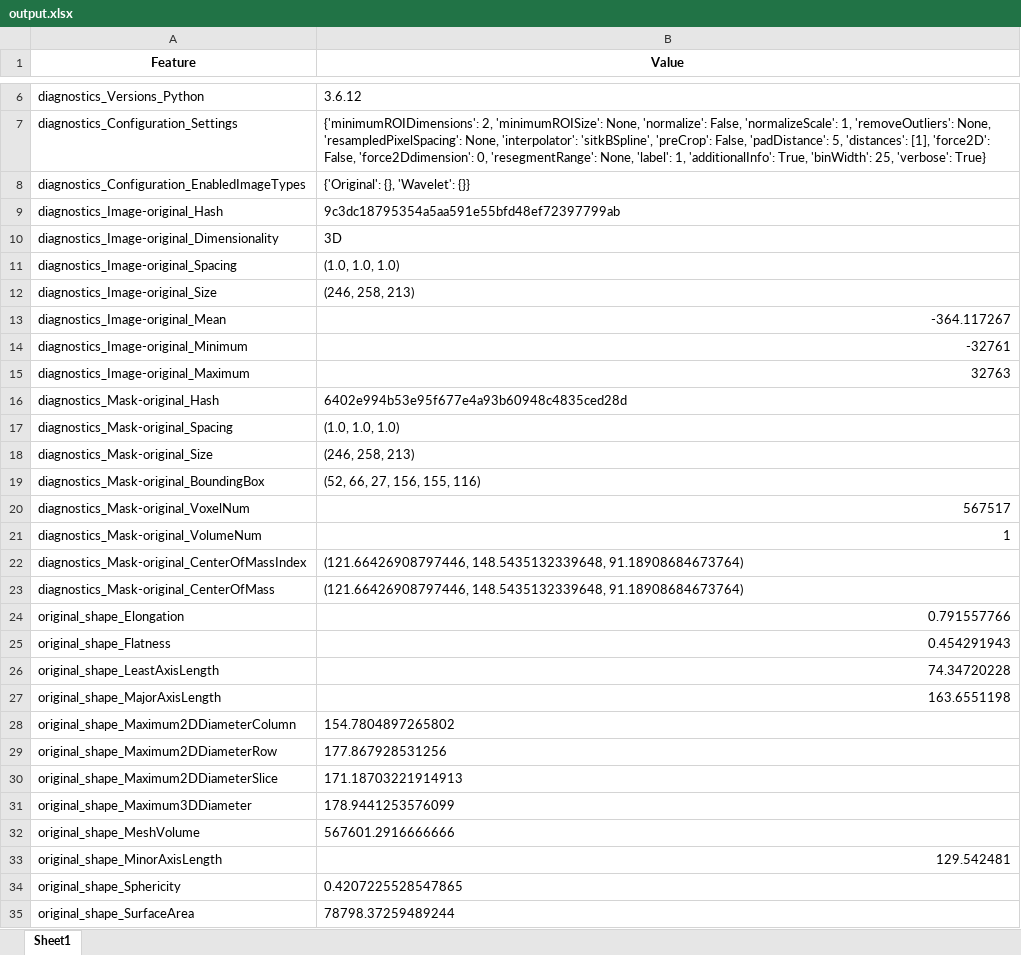
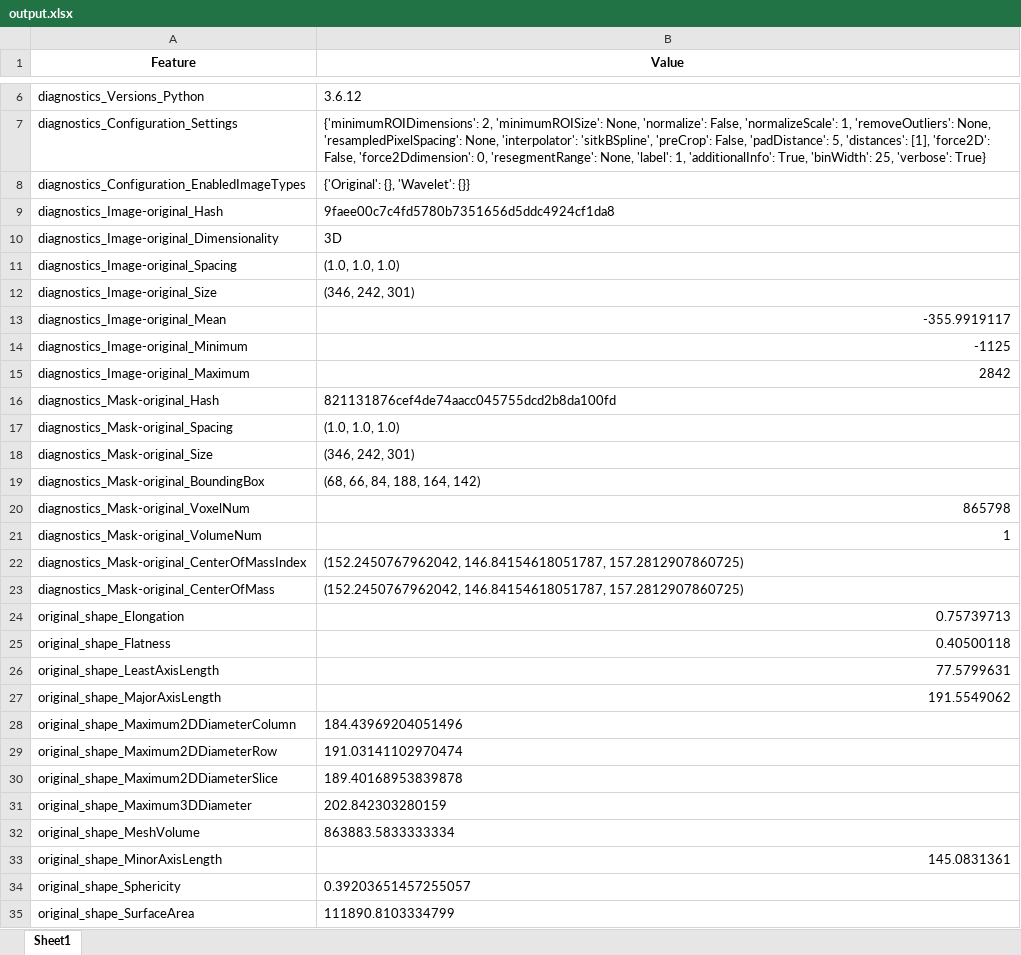
Before and after one commit to OliviaDrayson/Radiomics, an Excel workbook: output.xlsx, sheet Sheet1, drawn as a sheet; only a part is shown, gaps mark what is left out; values as stored, in another font and other column widths than the file's, no borders; the diff covers the shown part only; the diff names each change by its address in the sheet, - before the commit and + after, or states it on an @@ line.

```diff
--- a/output.xlsx (sheet Sheet1)
+++ b/output.xlsx (sheet Sheet1)
-B9 (Value): 9c3dc18795354a5aa591e55bfd48ef72397799ab
+B9 (Value): 9faee00c7c4fd5780b7351656d5ddc4924cf1da8
-B12 (Value): (246, 258, 213)
+B12 (Value): (346, 242, 301)
-B13 (Value): -364.117267
+B13 (Value): -355.9919117
-B14 (Value): -32761
+B14 (Value): -1125
-B15 (Value): 32763
+B15 (Value): 2842
-B16 (Value): 6402e994b53e95f677e4a93b60948c4835ced28d
+B16 (Value): 821131876cef4de74aacc045755dcd2b8da100fd
-B18 (Value): (246, 258, 213)
+B18 (Value): (346, 242, 301)
-B19 (Value): (52, 66, 27, 156, 155, 116)
+B19 (Value): (68, 66, 84, 188, 164, 142)
-B20 (Value): 567517
+B20 (Value): 865798
-B22:B23 (Value): (121.66426908797446, 148.5435132339648, 91.18908684673764)
+B22:B23 (Value): (152.2450767962042, 146.84154618051787, 157.2812907860725)
-B24 (Value): 0.791557766
+B24 (Value): 0.75739713
-B25 (Value): 0.454291943
+B25 (Value): 0.40500118
-B26 (Value): 74.34720228
+B26 (Value): 77.5799631
-B27 (Value): 163.6551198
+B27 (Value): 191.5549062
-B28 (Value): 154.7804897265802
+B28 (Value): 184.43969204051496
-B29 (Value): 177.867928531256
+B29 (Value): 191.03141102970474
-B30 (Value): 171.18703221914913
+B30 (Value): 189.40168953839878
-B31 (Value): 178.9441253576099
+B31 (Value): 202.842303280159
-B32 (Value): 567601.2916666666
+B32 (Value): 863883.5833333334
-B33 (Value): 129.542481
+B33 (Value): 145.0831361
-B34 (Value): 0.4207225528547865
+B34 (Value): 0.39203651457255057
-B35 (Value): 78798.37259489244
+B35 (Value): 111890.8103334799
```
Also changed, not shown: 663 edited cells elsewhere in this sheet, Extraction_Output.xlsx, 10 other files.
